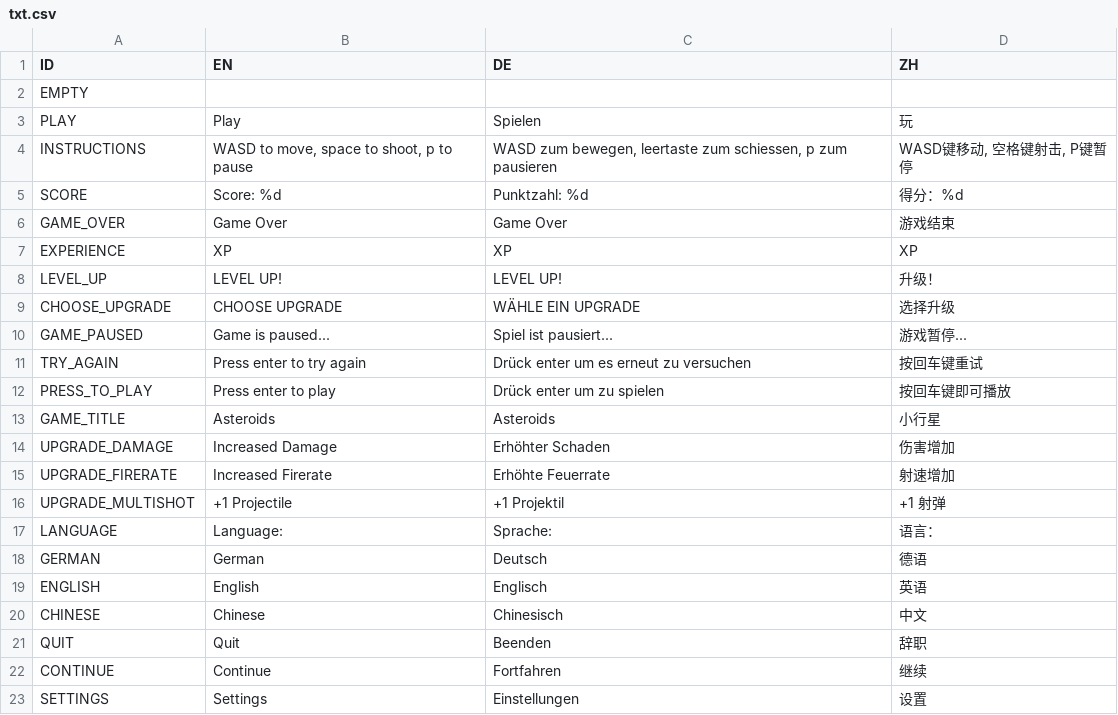
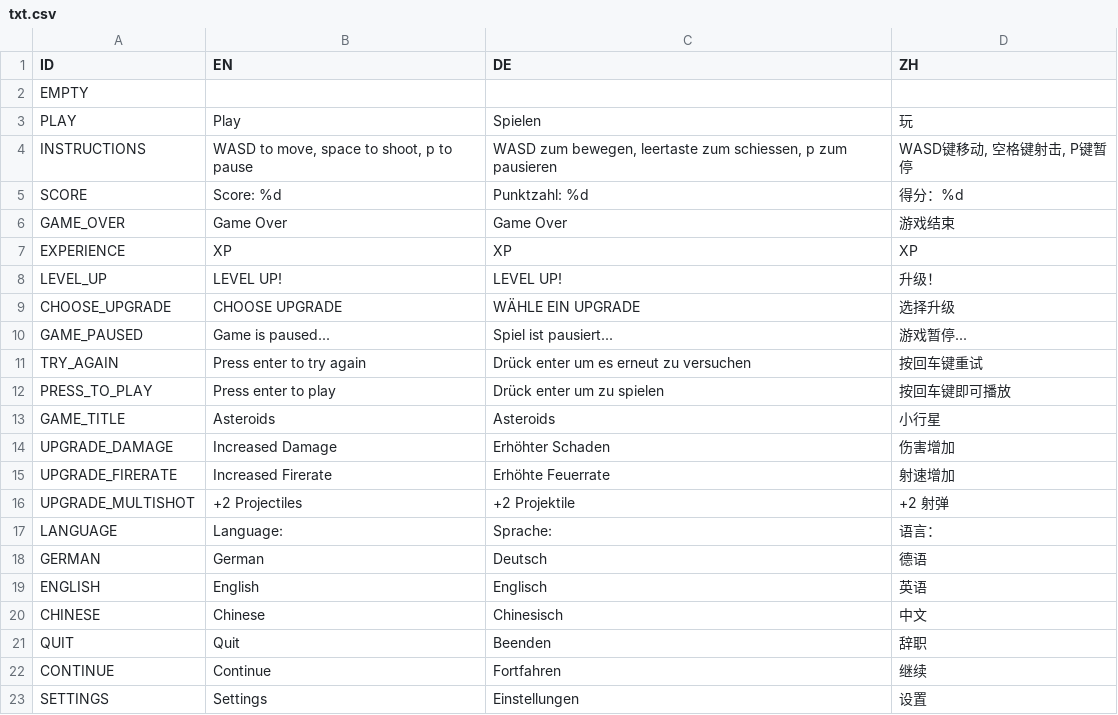
Before and after one commit to tamirre/asteroids, a CSV file: txt.csv, drawn as a sheet.

```diff
--- a/txt.csv
+++ b/txt.csv
@@ -15,3 +15,3 @@ UPGRADE_DAMAGE,Increased Damage,Erhöhter Schaden,伤害增加
 UPGRADE_FIRERATE,Increased Firerate,Erhöhte Feuerrate,射速增加
-UPGRADE_MULTISHOT,+1 Projectile,+1 Projektil,+1 射弹
+UPGRADE_MULTISHOT,+2 Projectiles,+2 Projektile,+2 射弹
 LANGUAGE,Language:,Sprache:,语言：
```
Also changed, not shown: 5 other files.
